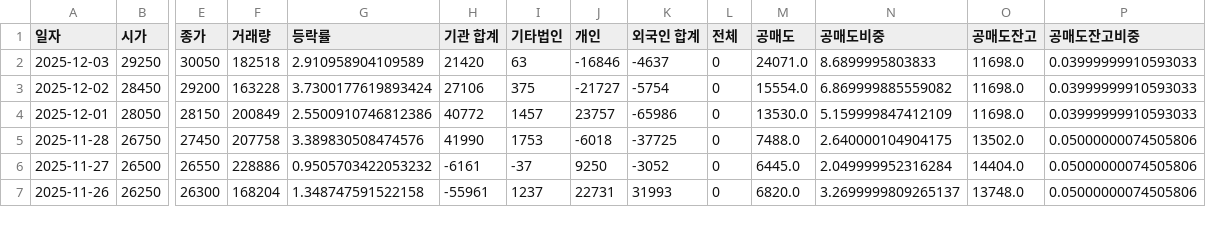
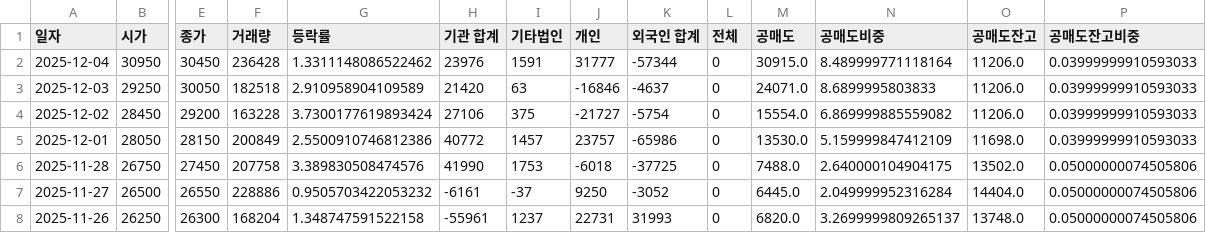
Before and after one commit to ccyun95/Power_telecom_display_work, a CSV file: data/RFHIC_218410_stock_data.csv, drawn as a sheet; only a part is shown, gaps mark what is left out; addresses are those after the commit; rows hold the shown columns only; the diff names each change by its address in the sheet, - before the commit and + after, or states it on an @@ line.

```diff
--- a/data/RFHIC_218410_stock_data.csv
+++ b/data/RFHIC_218410_stock_data.csv
+row 2: 2025-12-04 | 30950 | 30450 | 236428 | 1.3311148086522462 | 23976 | 1591 | 31777 | -57344 | 0 | 30915.0 | 8.489999771118164 | 11206.0 | 0.03999999910593033
-O3:O4 (공매도잔고): 11698.0
+O3:O4 (공매도잔고): 11206.0
```
Also changed, not shown: data/LS_Electric_010120_stock_data.csv, data/Sanil_Electric_062040_stock_data.csv, 4 other files.
